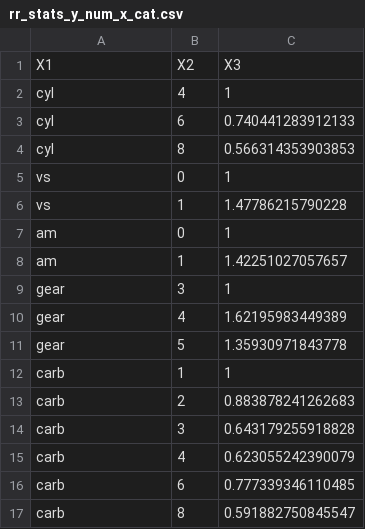
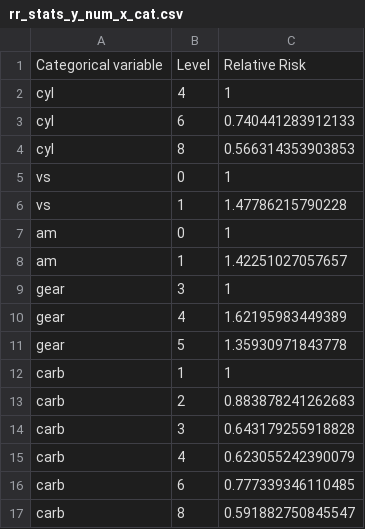
Before and after one commit to jzhao0802/palab, a CSV file: example_output_csvs/rr_stats_y_num_x_cat.csv, drawn as a sheet.

```diff
--- a/example_output_csvs/rr_stats_y_num_x_cat.csv
+++ b/example_output_csvs/rr_stats_y_num_x_cat.csv
@@ -1,2 +1,2 @@
-"X1","X2","X3"
+"Categorical variable","Level","Relative Risk"
 "cyl","4",1
```
Also changed, not shown: example_output_csvs/bivar_stats_y_num_x_cat.csv, example_output_csvs/bivar_stats_y_num_x_num.csv, 1 other file.
